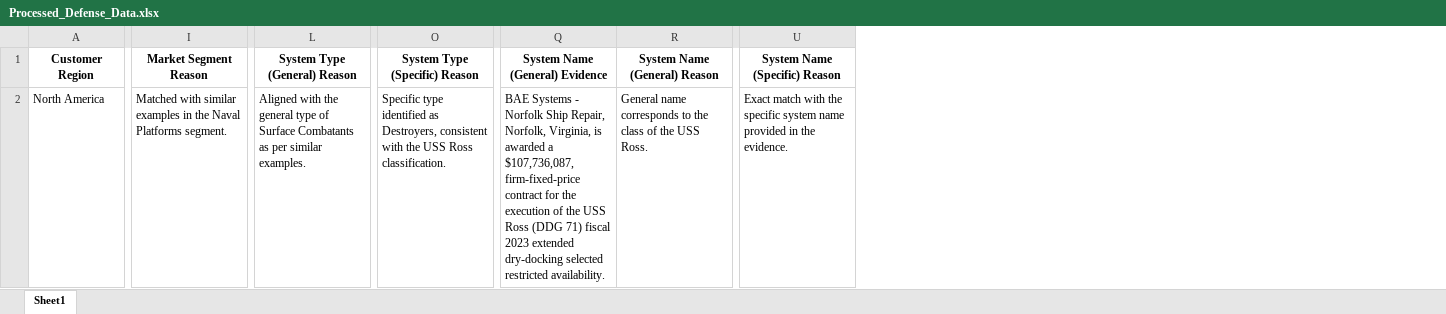
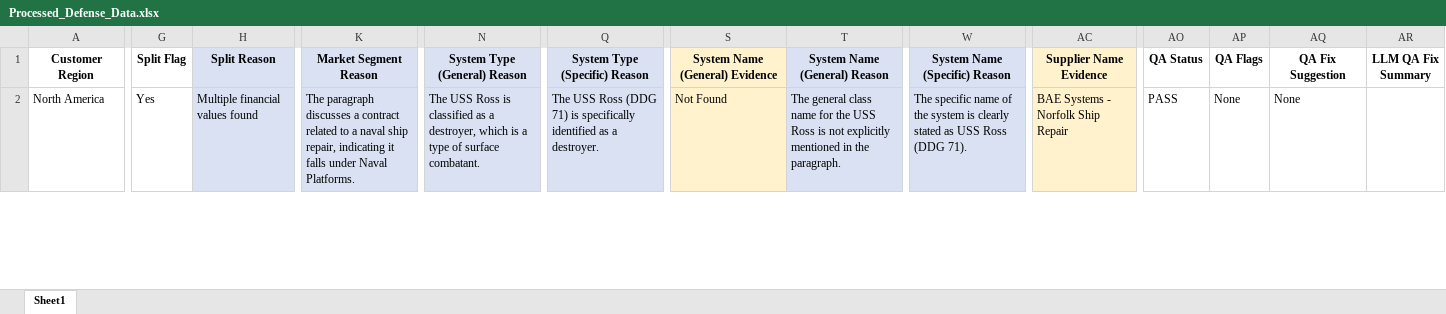
Before and after one commit to mukesh1996-ds/Agentic-AI-Defense-Data-Extraction, an Excel workbook: notebook/Processed_Defense_Data.xlsx, sheet Sheet1, drawn as a sheet; only a part is shown, gaps mark what is left out; values as stored, in another font and other column widths than the file's, no borders; addresses are those after the commit; the diff covers the shown part only; the diff names each change by its address in the sheet, - before the commit and + after, or states it on an @@ line.

```diff
--- a/notebook/Processed_Defense_Data.xlsx (sheet Sheet1)
+++ b/notebook/Processed_Defense_Data.xlsx (sheet Sheet1)
+column G (Split Flag), row 2: Yes
+column H (Split Reason), row 2: Multiple financial values found
+column AC (Supplier Name Evidence), row 2: BAE Systems - Norfolk Ship Repair
+column AO (QA Status), row 2: PASS
+column AP (QA Flags), row 2: None
+column AQ (QA Fix Suggestion), row 2: None
+column AR (LLM QA Fix Summary), empty
-K1:K2 fill: none
+K1:K2 fill: #D9E1F2
-N1:N2 fill: none
+N1:N2 fill: #D9E1F2
-Q1:Q2 fill: none
+Q1:Q2 fill: #D9E1F2
-S1:S2 fill: none
+S1:S2 fill: #FFF2CC
-T1:T2 fill: none
+T1:T2 fill: #D9E1F2
-W1:W2 fill: none
+W1:W2 fill: #D9E1F2
-K2 (Market Segment Reason): Matched with similar examples in the Naval Platforms segment.
+K2 (Market Segment Reason): The paragraph discusses a contract related to a naval ship repair, indicating it falls under Naval Platforms.
-N2 (System Type (General) Reason): Aligned with the general type of Surface Combatants as per similar examples.
+N2 (System Type (General) Reason): The USS Ross is classified as a destroyer, which is a type of surface combatant.
-Q2 (System Type (Specific) Reason): Specific type identified as Destroyers, consistent with the USS Ross classification.
+Q2 (System Type (Specific) Reason): The USS Ross (DDG 71) is specifically identified as a destroyer.
-S2 (System Name (General) Evidence): BAE Systems - Norfolk Ship Repair, Norfolk, Virginia, is awarded a $107,736,087, firm-fixed-price contract for the execution of the USS Ross (DDG 71) fiscal 2023 extended dry-docking selected restricted availability.
+S2 (System Name (General) Evidence): Not Found
-T2 (System Name (General) Reason): General name corresponds to the class of the USS Ross.
+T2 (System Name (General) Reason): The general class name for the USS Ross is not explicitly mentioned in the paragraph.
-W2 (System Name (Specific) Reason): Exact match with the specific system name provided in the evidence.
+W2 (System Name (Specific) Reason): The specific name of the system is clearly stated as USS Ross (DDG 71).
```
Also changed, not shown: 29 added rows, 6 edited cells and cell formats elsewhere in this sheet, data/source_file.xlsx, 2 other files.
